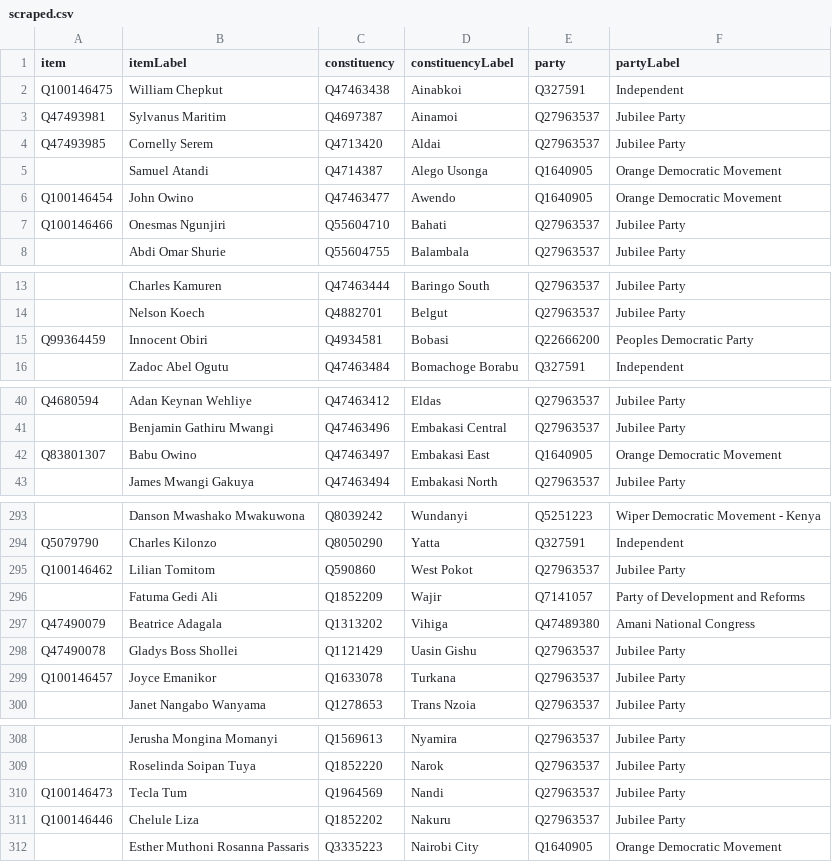
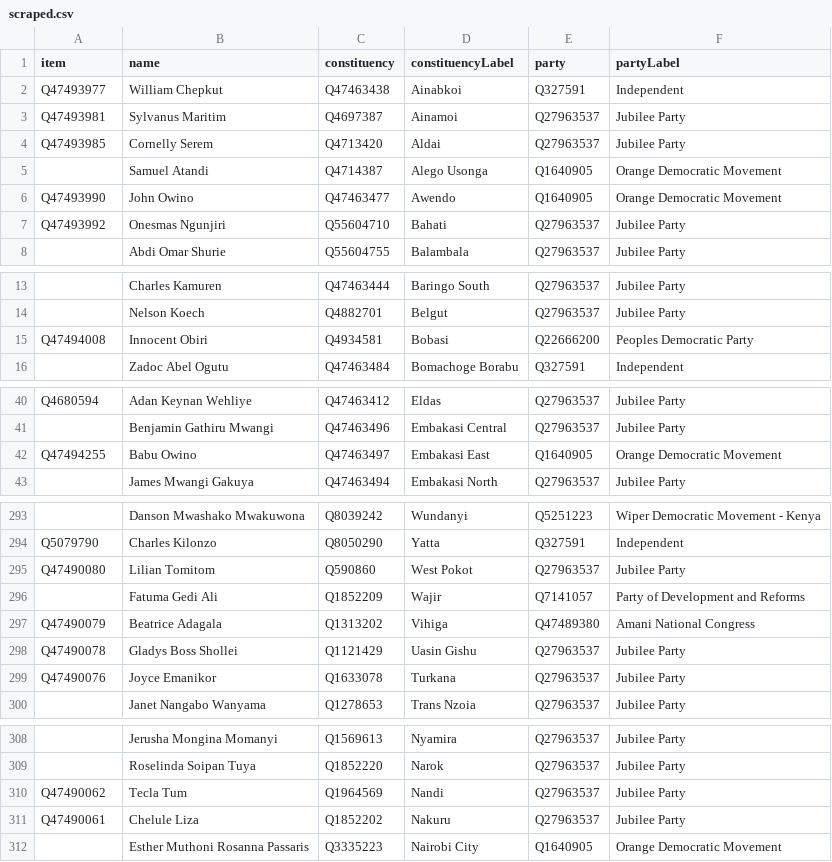
Before and after one commit to every-politician-scrapers/kenya, a CSV file: sources/representatives-12-enwiki/scraped.csv, drawn as a sheet; only a part is shown, gaps mark what is left out; the diff covers the shown part only; the diff names each change by its address in the sheet, - before the commit and + after, or states it on an @@ line.

```diff
--- a/sources/representatives-12-enwiki/scraped.csv
+++ b/sources/representatives-12-enwiki/scraped.csv
-B1: itemLabel
+B1: name
-A2 (item): Q100146475
+A2 (item): Q47493977
-A6 (item): Q100146454
+A6 (item): Q47493990
-A7 (item): Q100146466
+A7 (item): Q47493992
-A15 (item): Q99364459
+A15 (item): Q47494008
-A42 (item): Q83801307
+A42 (item): Q47494255
-A295 (item): Q100146462
+A295 (item): Q47490080
-A299 (item): Q100146457
+A299 (item): Q47490076
-A310 (item): Q100146473
+A310 (item): Q47490062
-A311 (item): Q100146446
+A311 (item): Q47490061
```
Also changed, not shown: 3 edited cells elsewhere in this file, sources/representatives-12-enwiki/wikidata.csv, 6 other files.
